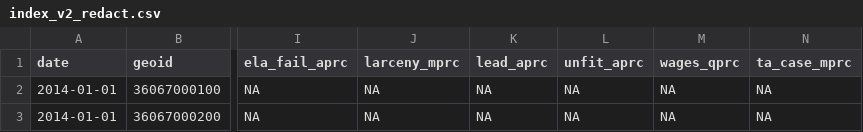
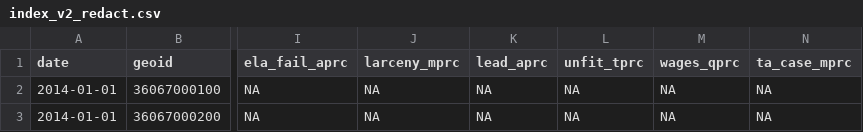
Before and after one commit to jamisoncrawford/Syracuse-Poverty-Index, a CSV file: index_v2_redact.csv, drawn as a sheet; only a part is shown, gaps mark what is left out; the diff names each change by its address in the sheet, - before the commit and + after, or states it on an @@ line.

Commit message:
Add files via upload

```diff
--- a/index_v2_redact.csv
+++ b/index_v2_redact.csv
-L1: unfit_aprc
+L1: unfit_tprc
```
